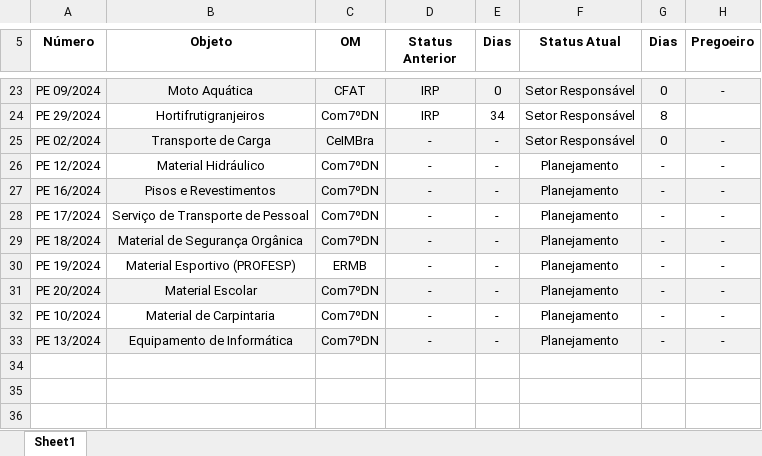
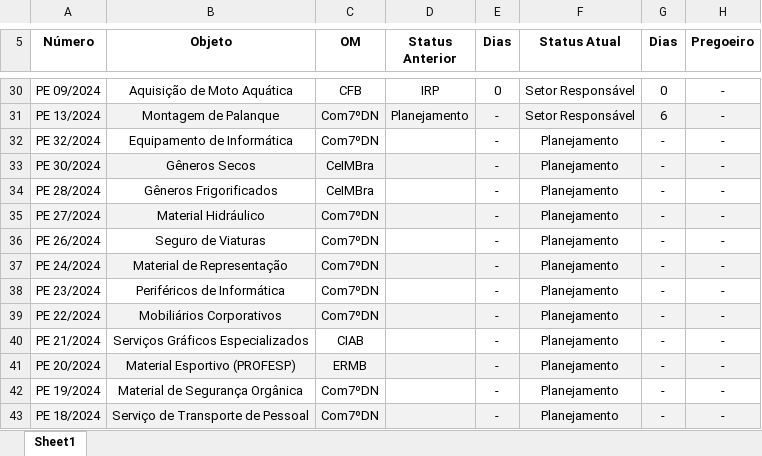
Before and after one commit to Guilhermeksc/licitacao360, an Excel workbook: relatorio.xlsx, sheet Sheet1, drawn as a sheet; only a part is shown, gaps mark what is left out; values as stored, in another font and other column widths than the file's, no borders; removed rows and columns are numbered as before the commit, all else as after; the diff covers the shown part only; the diff names each change by its address in the sheet, - before the commit and + after, or states it on an @@ line.

```diff
--- a/relatorio.xlsx (sheet Sheet1)
+++ b/relatorio.xlsx (sheet Sheet1)
-A30:H30 fill: #F2F2F2
+A30:H30 fill: none
-B30 (Objeto): Moto Aquática
+B30 (Objeto): Aquisição de Moto Aquática
-C30 (OM): CFAT
+C30 (OM): CFB
-row 24: PE 29/2024 | Hortifrutigranjeiros | Com7ºDN | IRP | 34 | Setor Responsável | 8
-row 25: PE 02/2024 | Transporte de Carga | CeIMBra | - | - | Setor Responsável | 0 | -
+row 31: PE 13/2024 | Montagem de Palanque | Com7ºDN | Planejamento | - | Setor Responsável | 6 | -
+row 32: PE 32/2024 | Equipamento de Informática | Com7ºDN |  | - | Planejamento | - | -
+row 33: PE 30/2024 | Gêneros Secos | CeIMBra |  | - | Planejamento | - | -
+row 34: PE 28/2024 | Gêneros Frigorificados | CeIMBra |  | - | Planejamento | - | -
-A35 (Número): PE 12/2024
+A35 (Número): PE 27/2024
-A35:H35 fill: none
+A35:H35 fill: #F2F2F2
-D35:D38 (Status Anterior): -
+D35:D38 (Status Anterior): (empty)
-A36 (Número): PE 16/2024
+A36 (Número): PE 26/2024
-A36:H36 fill: #F2F2F2
+A36:H36 fill: none
-B36 (Objeto): Pisos e Revestimentos
+B36 (Objeto): Seguro de Viaturas
-A37 (Número): PE 17/2024
+A37 (Número): PE 24/2024
-A37:H37 fill: none
+A37:H37 fill: #F2F2F2
-B37 (Objeto): Serviço de Transporte de Pessoal
+B37 (Objeto): Material de Representação
-A38 (Número): PE 18/2024
+A38 (Número): PE 23/2024
-A38:H38 fill: #F2F2F2
+A38:H38 fill: none
-B38 (Objeto): Material de Segurança Orgânica
+B38 (Objeto): Periféricos de Informática
+row 39: PE 22/2024 | Mobiliários Corporativos | Com7ºDN |  | - | Planejamento | - | -
-A40 (Número): PE 19/2024
+A40 (Número): PE 21/2024
-B40 (Objeto): Material Esportivo (PROFESP)
+B40 (Objeto): Serviços Gráficos Especializados
-C40 (OM): ERMB
+C40 (OM): CIAB
-D40:D43 (Status Anterior): -
+D40:D43 (Status Anterior): (empty)
-B41 (Objeto): Material Escolar
+B41 (Objeto): Material Esportivo (PROFESP)
-C41 (OM): Com7ºDN
+C41 (OM): ERMB
-A42 (Número): PE 10/2024
+A42 (Número): PE 19/2024
-B42 (Objeto): Material de Carpintaria
+B42 (Objeto): Material de Segurança Orgânica
-A43 (Número): PE 13/2024
+A43 (Número): PE 18/2024
-B43 (Objeto): Equipamento de Informática
+B43 (Objeto): Serviço de Transporte de Pessoal
```
Also changed, not shown: 13 added rows, 4 removed rows, 45 edited cells and cell formats elsewhere in this sheet, 9 other files.
